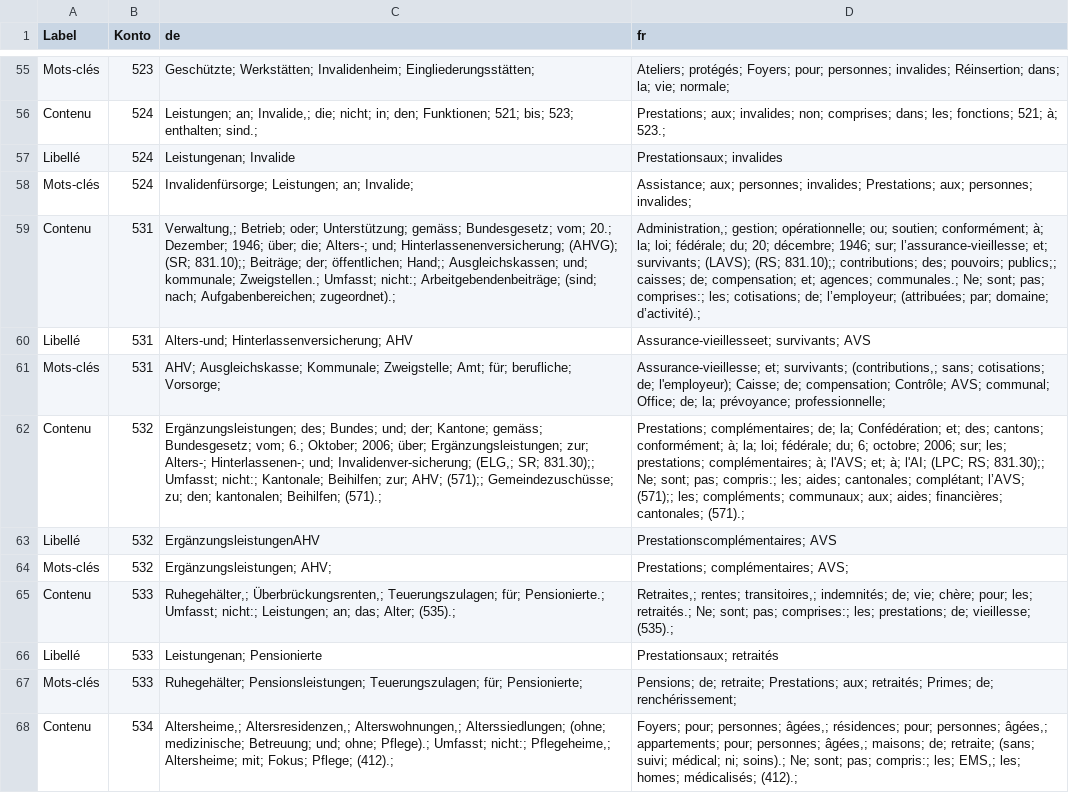
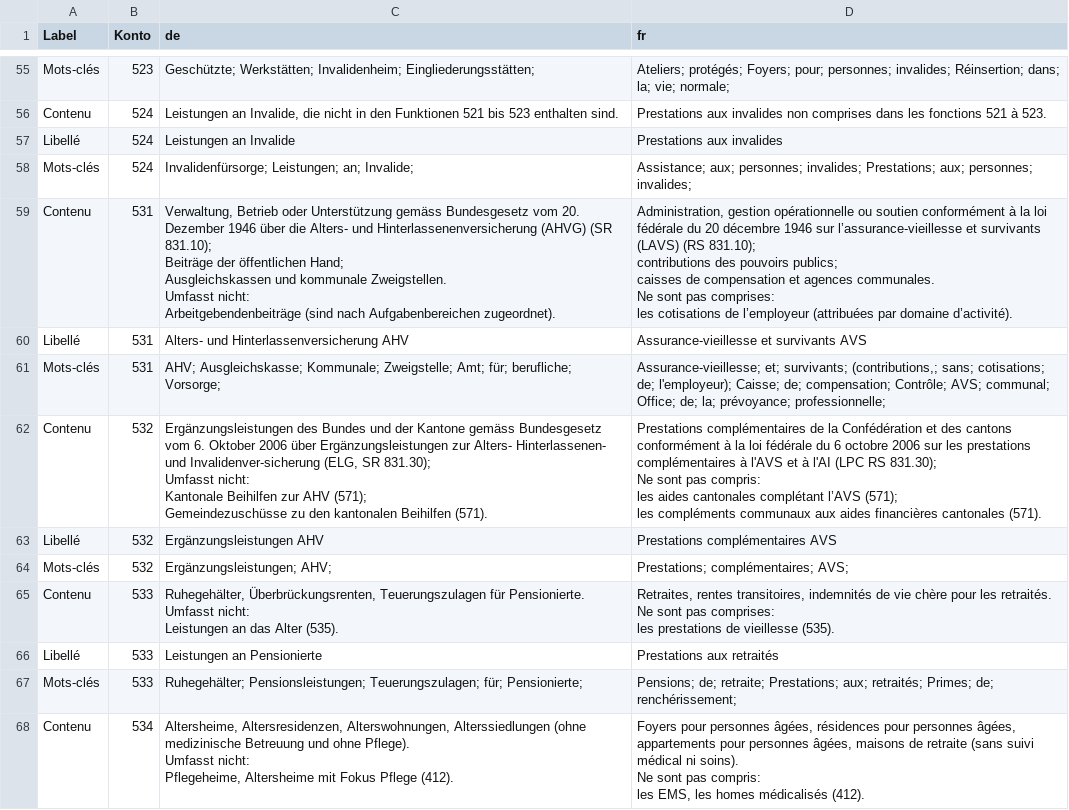
Before and after one commit to adamolim/webscraping_fs, a CSV file: output/table_fs_funk_2024-08-05.csv, drawn as a sheet; only a part is shown, gaps mark what is left out; ↵ is a line break in a cell; the diff covers the shown part only; the diff names each change by its address in the sheet, - before the commit and + after, or states it on an @@ line.

```diff
--- a/output/table_fs_funk_2024-08-05.csv
+++ b/output/table_fs_funk_2024-08-05.csv
-C56 (de): Leistungen; an; Invalide,; die; nicht; in; den; Funktionen; 521; bis; 523; enthalten; sind.;
+C56 (de): Leistungen an Invalide, die nicht in den Funktionen 521 bis 523 enthalten sind.
-D56 (fr): Prestations; aux; invalides; non; comprises; dans; les; fonctions; 521; à; 523.;
+D56 (fr): Prestations aux invalides non comprises dans les fonctions 521 à 523.
-C57 (de): Leistungenan; Invalide
+C57 (de): Leistungen an Invalide
-D57 (fr): Prestationsaux; invalides
+D57 (fr): Prestations aux invalides
-C59 (de): Verwaltung,; Betrieb; oder; Unterstützung; gemäss; Bundesgesetz; vom; 20.; Dezember; 1946; über; die; Alters-; und; Hinterlassenenversicherung; (AHVG); (SR; 831.10);; Beiträge; der; öffentlichen; Hand;; Ausgleichskassen; und; kommunale; Zweigstellen.; Umfasst; nicht:; Arbeitgebendenbeiträge; (sind; nach; Aufgabenbereichen; zugeordnet).;
+C59 (de): Verwaltung, Betrieb oder Unterstützung gemäss Bundesgesetz vom 20. Dezember 1946 über die Alters- und Hinterlassenenversicherung (AHVG) (SR 831.10); ↵ Beiträge der öffentlichen Hand; ↵ Ausgleichskassen und kommunale Zweigstellen. ↵ Umfasst nicht: ↵ Arbeitgebendenbeiträge (sind nach Aufgabenbereichen zugeordnet).
-D59 (fr): Administration,; gestion; opérationnelle; ou; soutien; conformément; à; la; loi; fédérale; du; 20; décembre; 1946; sur; l’assurance-vieillesse; et; survivants; (LAVS); (RS; 831.10);; contributions; des; pouvoirs; publics;; caisses; de; compensation; et; agences; communales.; Ne; sont; pas; comprises:; les; cotisations; de; l’employeur; (attribuées; par; domaine; d’activité).;
+D59 (fr): Administration, gestion opérationnelle ou soutien conformément à la loi fédérale du 20 décembre 1946 sur l’assurance-vieillesse et survivants (LAVS) (RS 831.10); ↵ contributions des pouvoirs publics; ↵ caisses de compensation et agences communales. ↵ Ne sont pas comprises: ↵ les cotisations de l’employeur (attribuées par domaine d’activité).
-C60 (de): Alters-und; Hinterlassenversicherung; AHV
+C60 (de): Alters- und Hinterlassenversicherung AHV
-D60 (fr): Assurance-vieillesseet; survivants; AVS
+D60 (fr): Assurance-vieillesse et survivants AVS
-C62 (de): Ergänzungsleistungen; des; Bundes; und; der; Kantone; gemäss; Bundesgesetz; vom; 6.; Oktober; 2006; über; Ergänzungsleistungen; zur; Alters-; Hinterlassenen-; und; Invalidenver-sicherung; (ELG,; SR; 831.30);; Umfasst; nicht:; Kantonale; Beihilfen; zur; AHV; (571);; Gemeindezuschüsse; zu; den; kantonalen; Beihilfen; (571).;
+C62 (de): Ergänzungsleistungen des Bundes und der Kantone gemäss Bundesgesetz vom 6. Oktober 2006 über Ergänzungsleistungen zur Alters- Hinterlassenen- und Invalidenver-sicherung (ELG, SR 831.30); ↵ Umfasst nicht: ↵ Kantonale Beihilfen zur AHV (571); ↵ Gemeindezuschüsse zu den kantonalen Beihilfen (571).
-D62 (fr): Prestations; complémentaires; de; la; Confédération; et; des; cantons; conformément; à; la; loi; fédérale; du; 6; octobre; 2006; sur; les; prestations; complémentaires; à; l'AVS; et; à; l'AI; (LPC; RS; 831.30);; Ne; sont; pas; compris:; les; aides; cantonales; complétant; l’AVS; (571);; les; compléments; communaux; aux; aides; financières; cantonales; (571).;
+D62 (fr): Prestations complémentaires de la Confédération et des cantons conformément à la loi fédérale du 6 octobre 2006 sur les prestations complémentaires à l'AVS et à l'AI (LPC RS 831.30); ↵ Ne sont pas compris: ↵ les aides cantonales complétant l’AVS (571); ↵ les compléments communaux aux aides financières cantonales (571).
-C63 (de): ErgänzungsleistungenAHV
+C63 (de): Ergänzungsleistungen AHV
-D63 (fr): Prestationscomplémentaires; AVS
+D63 (fr): Prestations complémentaires AVS
-C65 (de): Ruhegehälter,; Überbrückungsrenten,; Teuerungszulagen; für; Pensionierte.; Umfasst; nicht:; Leistungen; an; das; Alter; (535).;
+C65 (de): Ruhegehälter, Überbrückungsrenten, Teuerungszulagen für Pensionierte. ↵ Umfasst nicht: ↵ Leistungen an das Alter (535).
-D65 (fr): Retraites,; rentes; transitoires,; indemnités; de; vie; chère; pour; les; retraités.; Ne; sont; pas; comprises:; les; prestations; de; vieillesse; (535).;
+D65 (fr): Retraites, rentes transitoires, indemnités de vie chère pour les retraités. ↵ Ne sont pas comprises: ↵ les prestations de vieillesse (535).
-C66 (de): Leistungenan; Pensionierte
+C66 (de): Leistungen an Pensionierte
-D66 (fr): Prestationsaux; retraités
+D66 (fr): Prestations aux retraités
-C68 (de): Altersheime,; Altersresidenzen,; Alterswohnungen,; Alterssiedlungen; (ohne; medizinische; Betreuung; und; ohne; Pflege).; Umfasst; nicht:; Pflegeheime,; Altersheime; mit; Fokus; Pflege; (412).;
+C68 (de): Altersheime, Altersresidenzen, Alterswohnungen, Alterssiedlungen (ohne medizinische Betreuung und ohne Pflege). ↵ Umfasst nicht: ↵ Pflegeheime, Altersheime mit Fokus Pflege (412).
-D68 (fr): Foyers; pour; personnes; âgées,; résidences; pour; personnes; âgées,; appartements; pour; personnes; âgées,; maisons; de; retraite; (sans; suivi; médical; ni; soins).; Ne; sont; pas; compris:; les; EMS,; les; homes; médicalisés; (412).;
+D68 (fr): Foyers pour personnes âgées, résidences pour personnes âgées, appartements pour personnes âgées, maisons de retraite (sans suivi médical ni soins). ↵ Ne sont pas compris: ↵ les EMS, les homes médicalisés (412).
```
Also changed, not shown: 107 edited cells elsewhere in this file.
